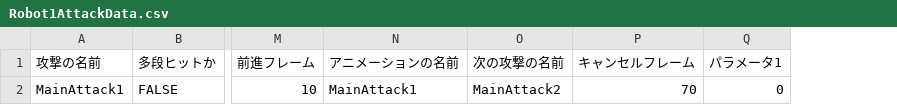
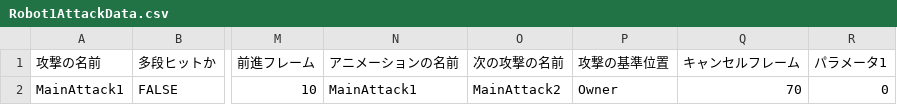
Before and after one commit to lovecap7/NierGame, a CSV file: Project/Data/CSV/Enemy/Robot1/Robot1AttackData.csv, drawn as a sheet; only a part is shown, gaps mark what is left out; the diff names each change by its address in the sheet, - before the commit and + after, or states it on an @@ line.

```diff
--- a/Project/Data/CSV/Enemy/Robot1/Robot1AttackData.csv
+++ b/Project/Data/CSV/Enemy/Robot1/Robot1AttackData.csv
+column P (攻撃の基準位置), row 2: Owner
```
Also changed, not shown: Project/Data/CSV/Player/PlayerAttackData.csv, Project/Data/CSV/Player/PodAttackData.csv, 27 other files.
